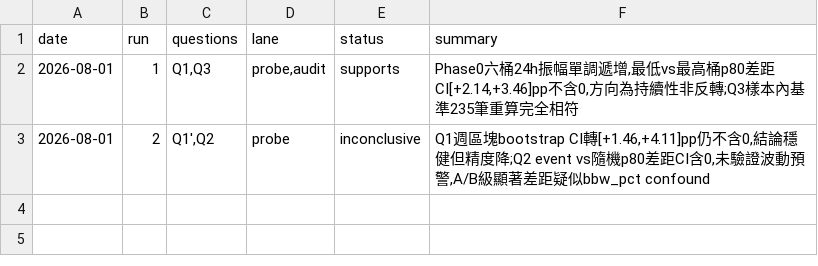
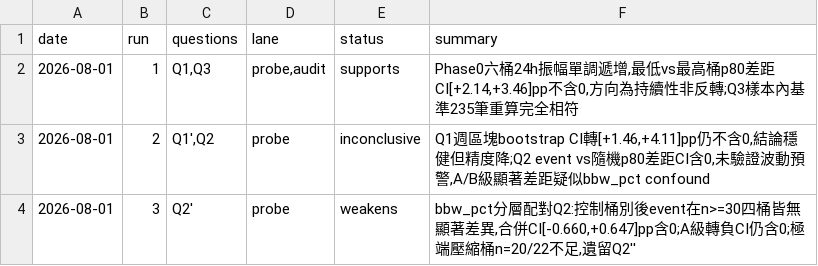
Before and after one commit to lineage8025/pump-radar, a TSV file: research/LEDGER.tsv, drawn as a sheet; the diff names each change by its address in the sheet, - before the commit and + after, or states it on an @@ line.

```diff
--- a/research/LEDGER.tsv
+++ b/research/LEDGER.tsv
+row 4: 2026-08-01 | 3 | Q2' | probe | weakens | bbw_pct分層配對Q2:控制桶別後event在n>=30四桶皆無顯著差異,合併CI[-0.660,+0.647]pp含0;A級轉負CI仍含0;極端壓縮桶n=20/22不足,遺留Q2''
```
Also changed, not shown: 5 other files.
